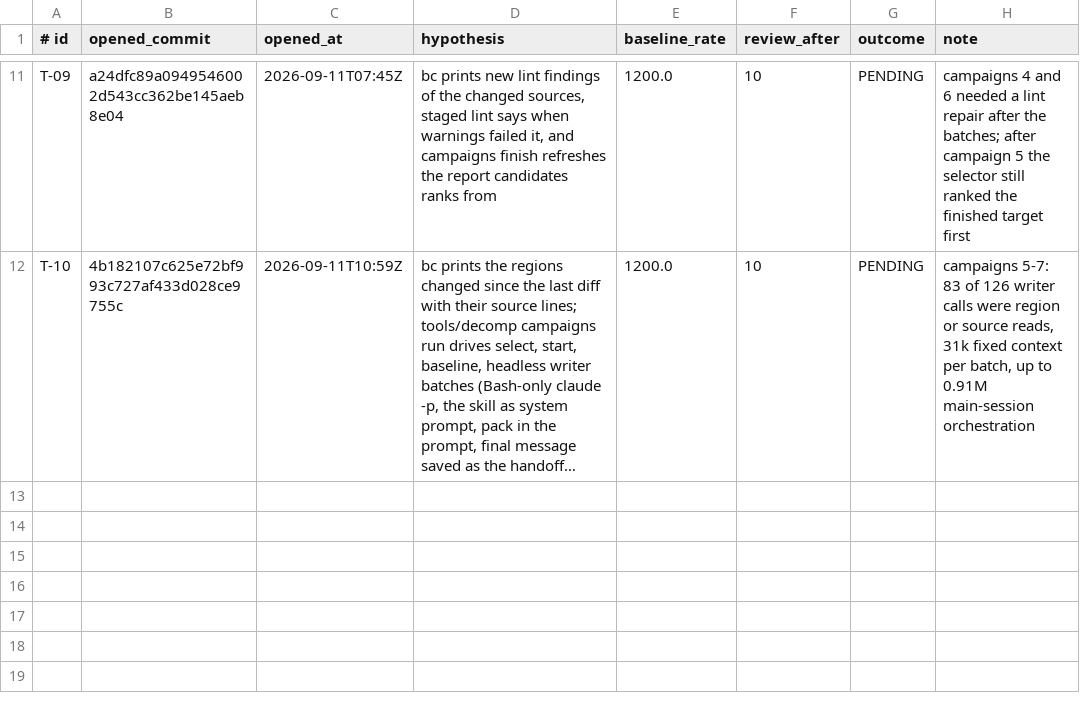
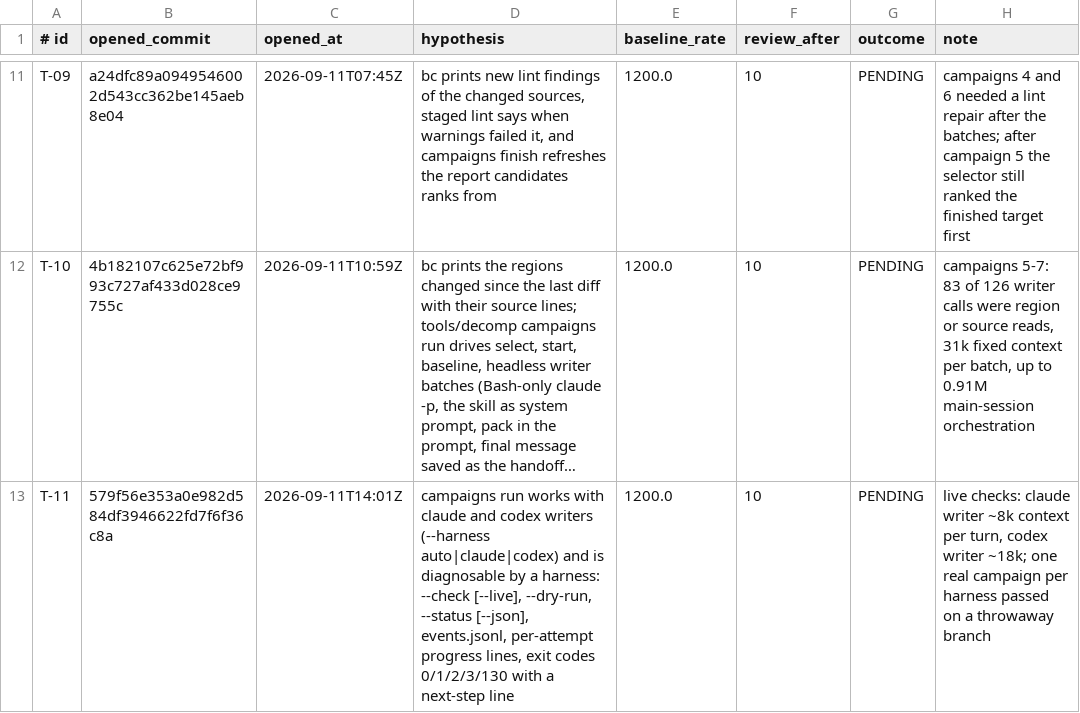
Before and after one commit to Skelp/toy2-decomp, a TSV file: tools/Resources/tooling-experiments.tsv, drawn as a sheet; only a part is shown, gaps mark what is left out; long unchanged cells end in …; the diff names each change by its address in the sheet, - before the commit and + after, or states it on an @@ line.

```diff
--- a/tools/Resources/tooling-experiments.tsv
+++ b/tools/Resources/tooling-experiments.tsv
+row 13: T-11 | 579f56e353a0e982d584df3946622fd7f6f36c8a | 2026-09-11T14:01Z | campaigns run works with claude and codex writers (--harness auto|claude|codex) and is diagnosable by a harness: --check [--live], --dry-run, --status [--json], events.jsonl, per-attempt progress lines, exit codes 0/1/2/3/130 with a next-step line | 1200.0 | 10 | PENDING | live checks: claude writer ~8k context per turn, codex writer ~18k; one real campaign per harness passed on a throwaway branch
```
Also changed, not shown: 8 other files.
